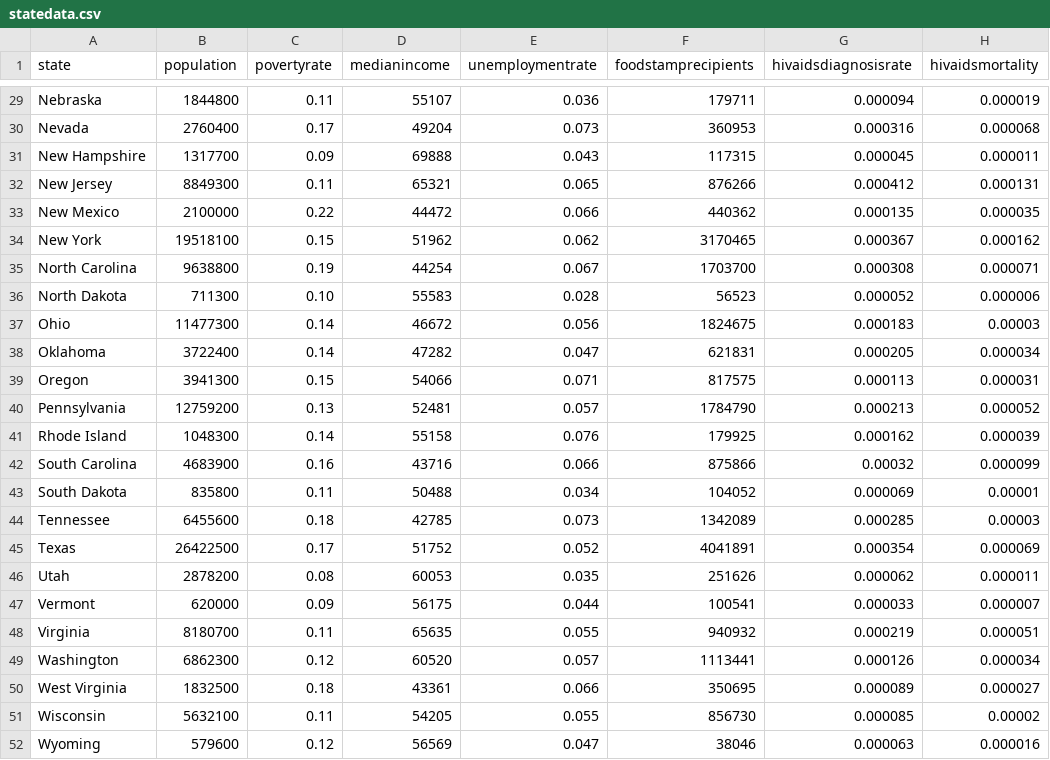
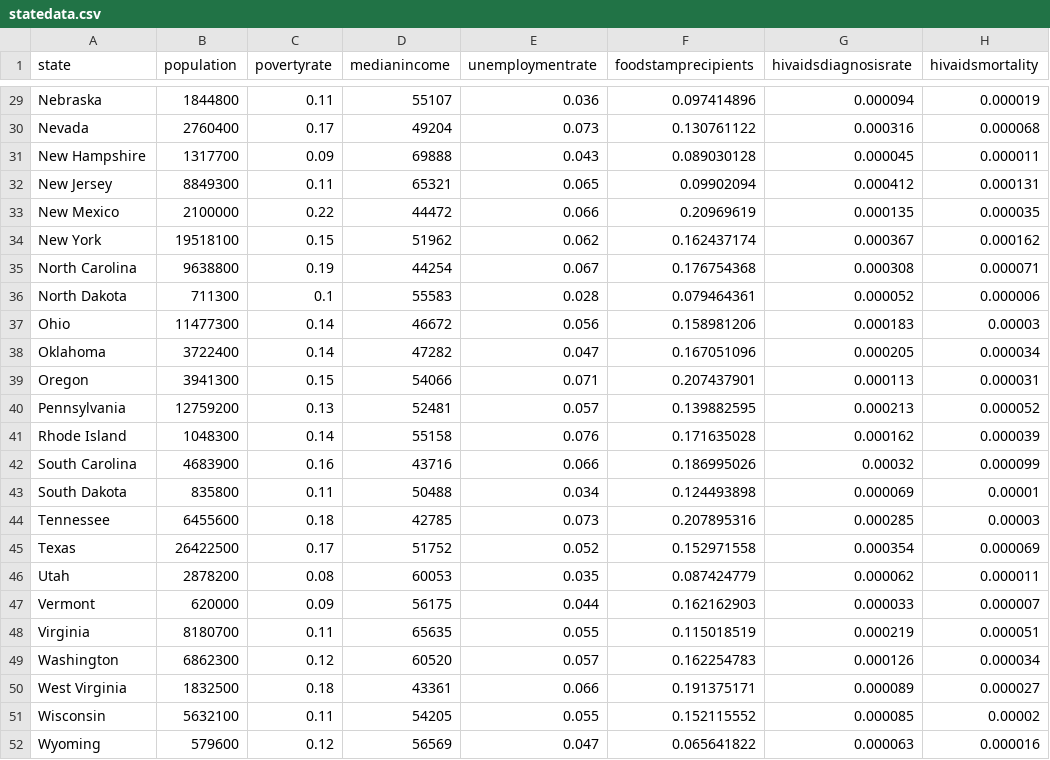
Before and after one commit to HaarisMuneer/HIV-AIDS-and-Poverty-in-the-United-States, a CSV file: statedata.csv, drawn as a sheet; only a part is shown, gaps mark what is left out; the diff covers the shown part only; the diff names each change by its address in the sheet, - before the commit and + after, or states it on an @@ line.

```diff
--- a/statedata.csv
+++ b/statedata.csv
-F29 (foodstamprecipients): 179711
+F29 (foodstamprecipients): 0.097414896
-F30 (foodstamprecipients): 360953
+F30 (foodstamprecipients): 0.130761122
-F31 (foodstamprecipients): 117315
+F31 (foodstamprecipients): 0.089030128
-F32 (foodstamprecipients): 876266
+F32 (foodstamprecipients): 0.09902094
-F33 (foodstamprecipients): 440362
+F33 (foodstamprecipients): 0.20969619
-F34 (foodstamprecipients): 3170465
+F34 (foodstamprecipients): 0.162437174
-F35 (foodstamprecipients): 1703700
+F35 (foodstamprecipients): 0.176754368
-C36 (povertyrate): 0.10
+C36 (povertyrate): 0.1
-F36 (foodstamprecipients): 56523
+F36 (foodstamprecipients): 0.079464361
-F37 (foodstamprecipients): 1824675
+F37 (foodstamprecipients): 0.158981206
-F38 (foodstamprecipients): 621831
+F38 (foodstamprecipients): 0.167051096
-F39 (foodstamprecipients): 817575
+F39 (foodstamprecipients): 0.207437901
-F40 (foodstamprecipients): 1784790
+F40 (foodstamprecipients): 0.139882595
-F41 (foodstamprecipients): 179925
+F41 (foodstamprecipients): 0.171635028
-F42 (foodstamprecipients): 875866
+F42 (foodstamprecipients): 0.186995026
-F43 (foodstamprecipients): 104052
+F43 (foodstamprecipients): 0.124493898
-F44 (foodstamprecipients): 1342089
+F44 (foodstamprecipients): 0.207895316
-F45 (foodstamprecipients): 4041891
+F45 (foodstamprecipients): 0.152971558
-F46 (foodstamprecipients): 251626
+F46 (foodstamprecipients): 0.087424779
-F47 (foodstamprecipients): 100541
+F47 (foodstamprecipients): 0.162162903
-F48 (foodstamprecipients): 940932
+F48 (foodstamprecipients): 0.115018519
-F49 (foodstamprecipients): 1113441
+F49 (foodstamprecipients): 0.162254783
-F50 (foodstamprecipients): 350695
+F50 (foodstamprecipients): 0.191375171
-F51 (foodstamprecipients): 856730
+F51 (foodstamprecipients): 0.152115552
-F52 (foodstamprecipients): 38046
+F52 (foodstamprecipients): 0.065641822
```
Also changed, not shown: 30 edited cells elsewhere in this file, stateids.csv, 1 other file.
